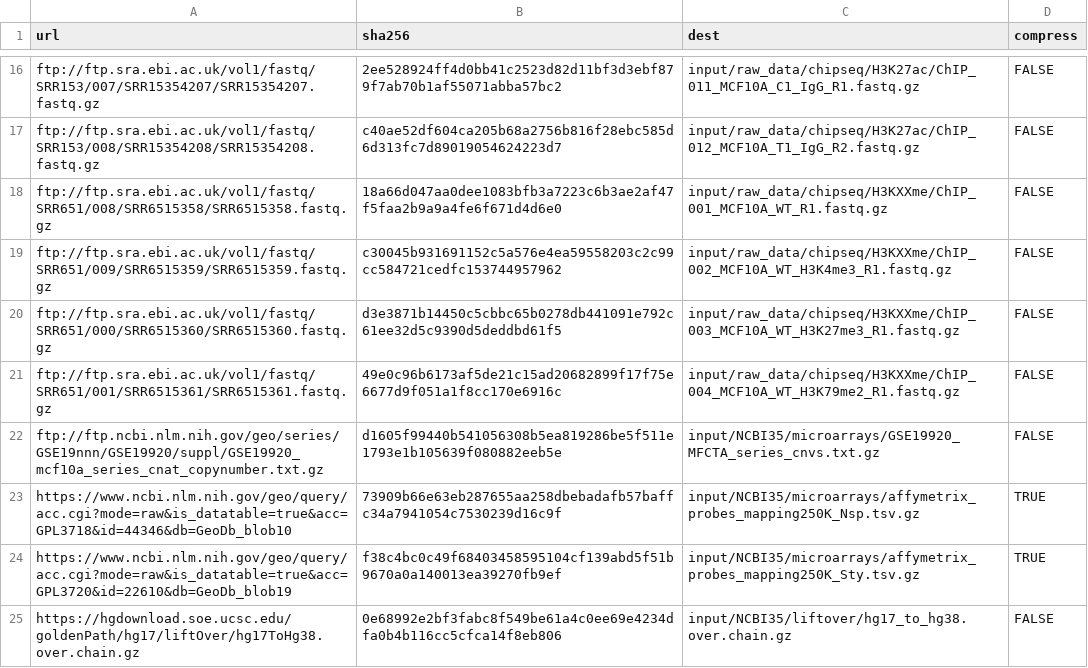
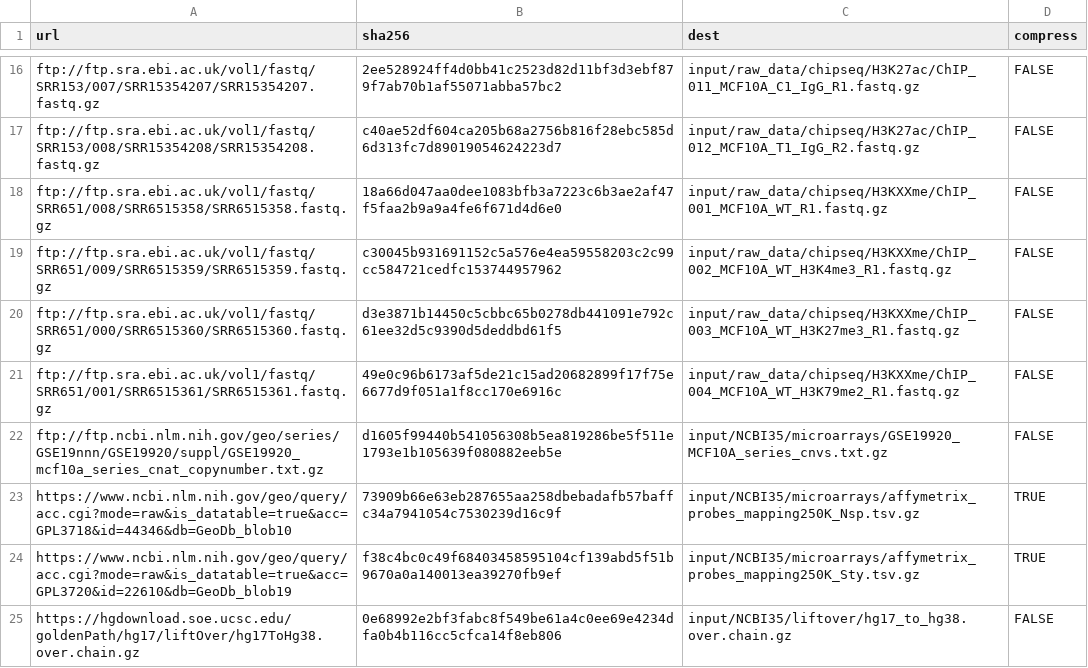
Before and after one commit to paulsengroup/2022-mcf10a-cancer-progression, a TSV file: data/downloads.tsv, drawn as a sheet; only a part is shown, gaps mark what is left out.

Commit message:
Fix typo

```diff
--- a/data/downloads.tsv
+++ b/data/downloads.tsv
@@ -21,3 +21,3 @@ ftp://ftp.sra.ebi.ac.uk/vol1/fastq/SRR651/000/SRR6515360/SRR6515360.fastq.gz	d3e
 ftp://ftp.sra.ebi.ac.uk/vol1/fastq/SRR651/001/SRR6515361/SRR6515361.fastq.gz	49e0c96b6173af5de21c15ad20682899f17f75e6677d9f051a1f8cc170e6916c	input/raw_data/chipseq/H3KXXme/ChIP_004_MCF10A_WT_H3K79me2_R1.fastq.gz	FALSE
-ftp://ftp.ncbi.nlm.nih.gov/geo/series/GSE19nnn/GSE19920/suppl/GSE19920_mcf10a_series_cnat_copynumber.txt.gz	d1605f99440b541056308b5ea819286be5f511e1793e1b105639f080882eeb5e	input/NCBI35/microarrays/GSE19920_MFCTA_series_cnvs.txt.gz	FALSE
+ftp://ftp.ncbi.nlm.nih.gov/geo/series/GSE19nnn/GSE19920/suppl/GSE19920_mcf10a_series_cnat_copynumber.txt.gz	d1605f99440b541056308b5ea819286be5f511e1793e1b105639f080882eeb5e	input/NCBI35/microarrays/GSE19920_MCF10A_series_cnvs.txt.gz	FALSE
 https://www.ncbi.nlm.nih.gov/geo/query/acc.cgi?mode=raw&is_datatable=true&acc=GPL3718&id=44346&db=GeoDb_blob10	73909b66e63eb287655aa258dbebadafb57baffc34a7941054c7530239d16c9f	input/NCBI35/microarrays/affymetrix_probes_mapping250K_Nsp.tsv.gz	TRUE
```
